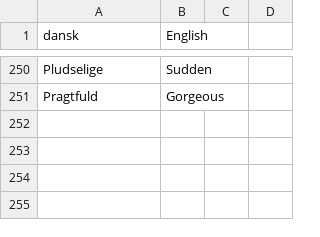
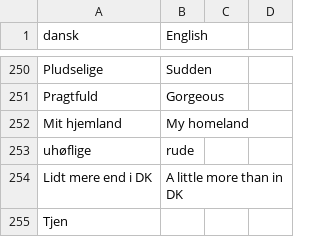
Before and after one commit to smithniels/Daily-Danish, a CSV file: translations.csv, drawn as a sheet; only a part is shown, gaps mark what is left out.

```diff
--- a/translations.csv
+++ b/translations.csv
@@ -251 +251,5 @@ Pludselige, Sudden
 Pragtfuld, Gorgeous
+Mit hjemland, My homeland
+uhøflige, rude
+"Lidt mere end i DK", A little more than in DK
+Tjen
```
Also changed, not shown: 3 other files.
